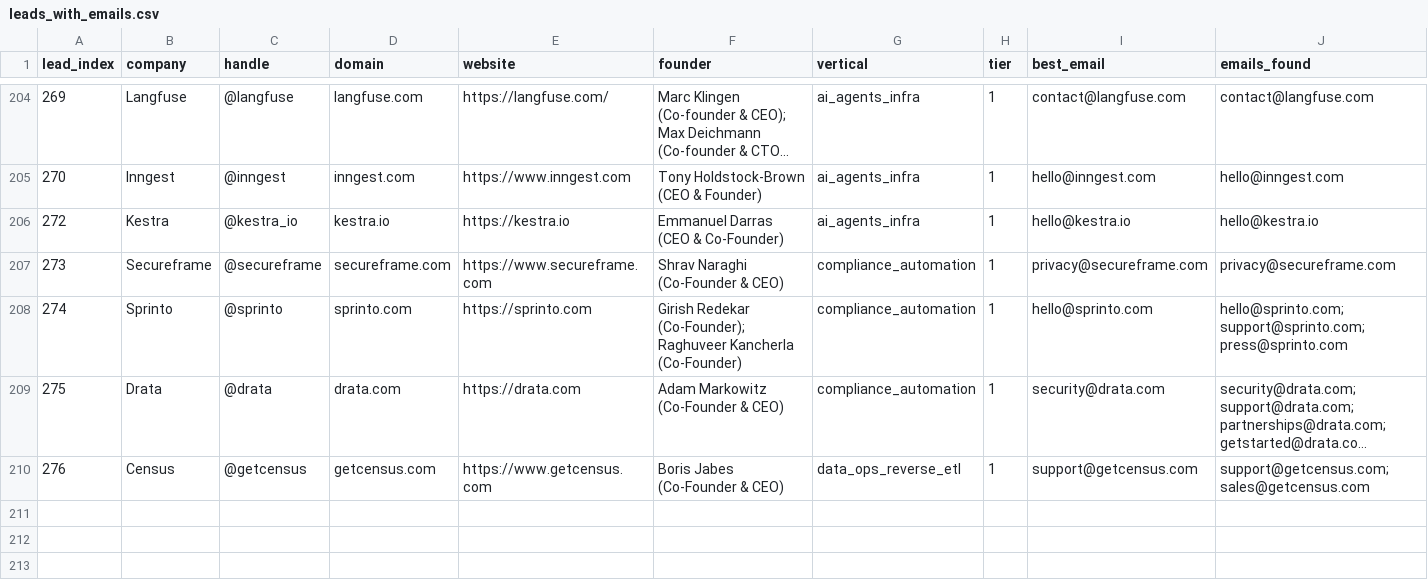
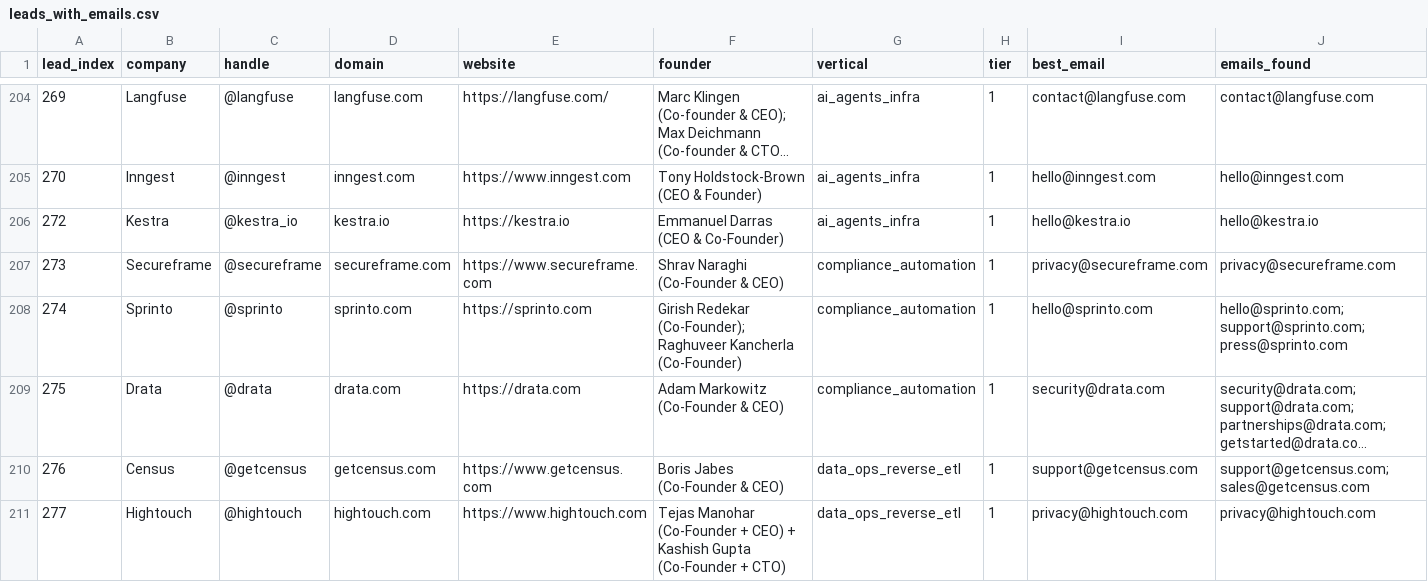
Before and after one commit to TalonForgeHQ/atlas-store, a CSV file: cold_email/leads_with_emails.csv, drawn as a sheet; only a part is shown, gaps mark what is left out; long unchanged cells end in …; rows hold the shown columns only; the diff names each change by its address in the sheet, - before the commit and + after, or states it on an @@ line.

Commit message:
tick 06:10Z — resume Hightouch surfaces and inline chunk_151

```diff
--- a/cold_email/leads_with_emails.csv
+++ b/cold_email/leads_with_emails.csv
+row 211: 277 | Hightouch | @hightouch | hightouch.com | https://www.hightouch.com | Tejas Manohar (Co-Founder + CEO) + Kashish Gupta (Co-Founder + CTO) | data_ops_reverse_etl | 1 | privacy@hightouch.com | privacy@hightouch.com
```
Also changed, not shown: 4 other files.
